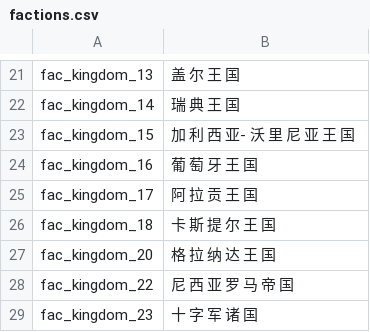
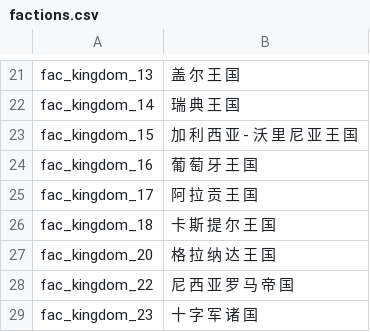
Before and after one commit to zac123456789123/mountblade-ad1257svn-chinese-translation, a CSV file: cns/factions.csv, drawn as a sheet; only a part is shown, gaps mark what is left out.

```diff
--- a/cns/factions.csv
+++ b/cns/factions.csv
@@ -22,3 +22,3 @@ fac_kingdom_13|盖 尔 王 国
 fac_kingdom_14|瑞 典 王 国
-fac_kingdom_15|加 利 西 亚- 沃 里 尼 亚 王 国
+fac_kingdom_15|加 利 西 亚 - 沃 里 尼 亚 王 国
 fac_kingdom_16|葡 萄 牙 王 国
```
Also changed, not shown: cns/parties.csv.
